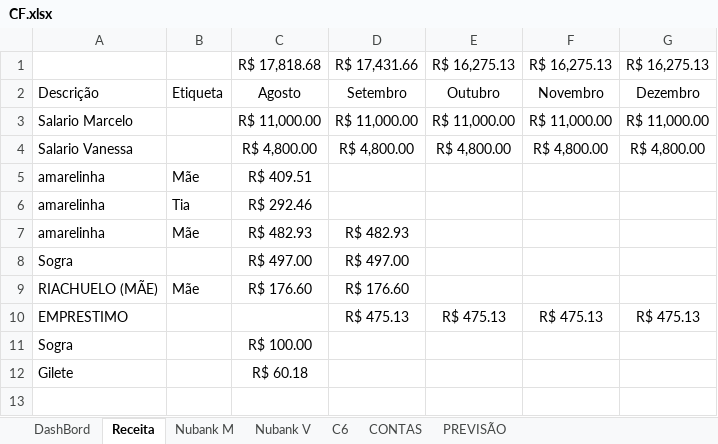
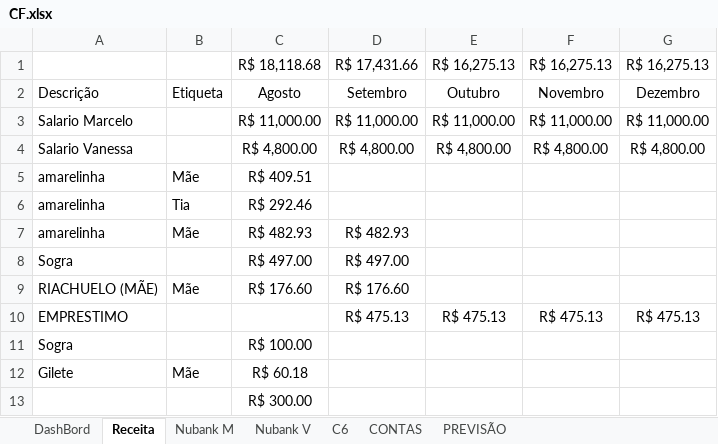
Before and after one commit to marcelodilena/controlefinanceiro, an Excel workbook: CF.xlsx, sheet Receita, drawn as a sheet; values as stored, in another font and other column widths than the file's, no borders; table styles not drawn; the diff names each change by its address in the sheet, - before the commit and + after, or states it on an @@ line.

```diff
--- a/CF.xlsx (sheet Receita)
+++ b/CF.xlsx (sheet Receita)
-C1: R$ 17,818.68
+C1: R$ 18,118.68
-B12: (empty)
+B12: Mãe
+row 13:  |  | R$ 300.00
```
Also changed, not shown: sheet Nubank M, sheet DashBord, sheet Nubank V, sheet C6, sheet PREVISÃO, sheet CONTAS, formulas that keep their value.
